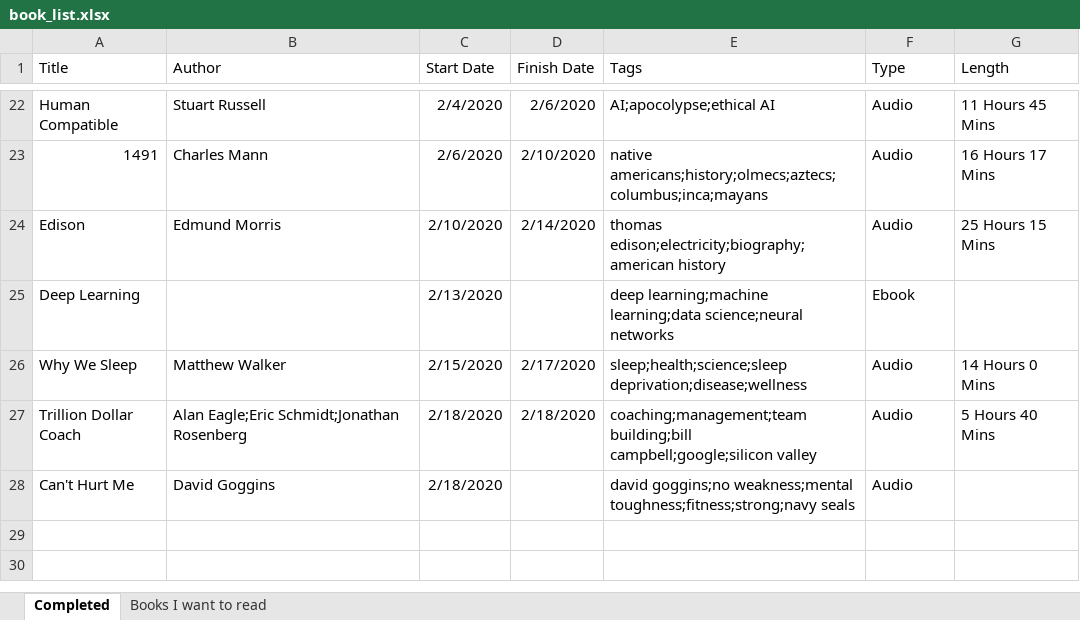
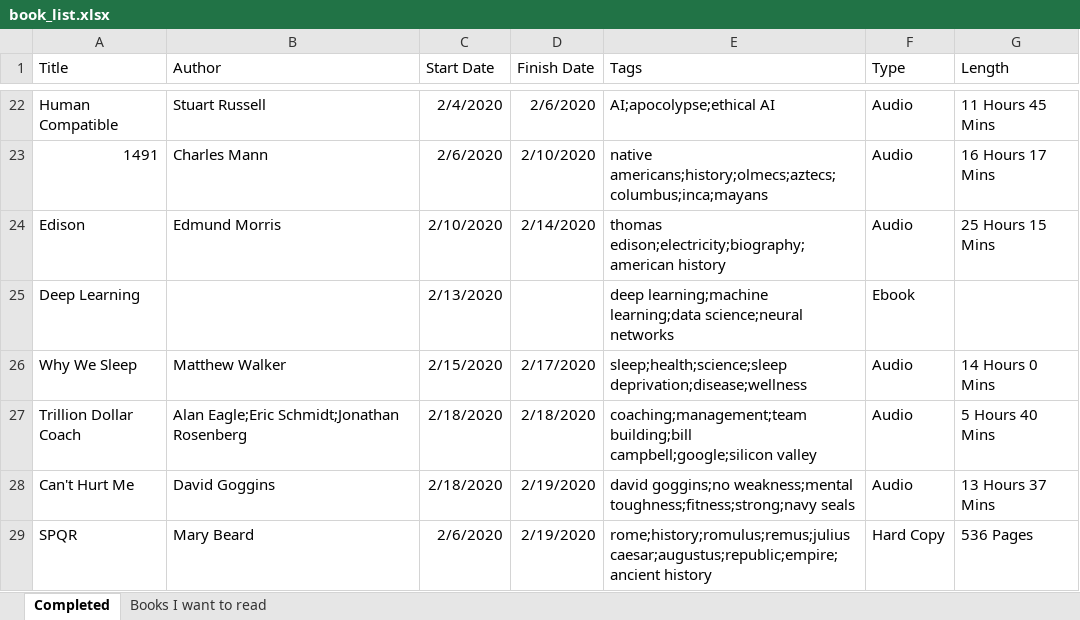
Before and after one commit to zachfloro/reading_list, an Excel workbook: book_list.xlsx, sheet Completed, drawn as a sheet; only a part is shown, gaps mark what is left out; values as stored, in another font and other column widths than the file's, no borders; the diff names each change by its address in the sheet, - before the commit and + after, or states it on an @@ line.

Commit message:
added spqr and finished cant hurt me

```diff
--- a/book_list.xlsx (sheet Completed)
+++ b/book_list.xlsx (sheet Completed)
-D28 (Finish Date): (empty)
+D28 (Finish Date): 2/19/2020
-G28 (Length): (empty)
+G28 (Length): 13 Hours 37 Mins
+row 29: SPQR | Mary Beard | 2/6/2020 | 2/19/2020 | rome;history;romulus;remus;julius caesar;augustus;republic;empire;ancient history | Hard Copy | 536 Pages
```
